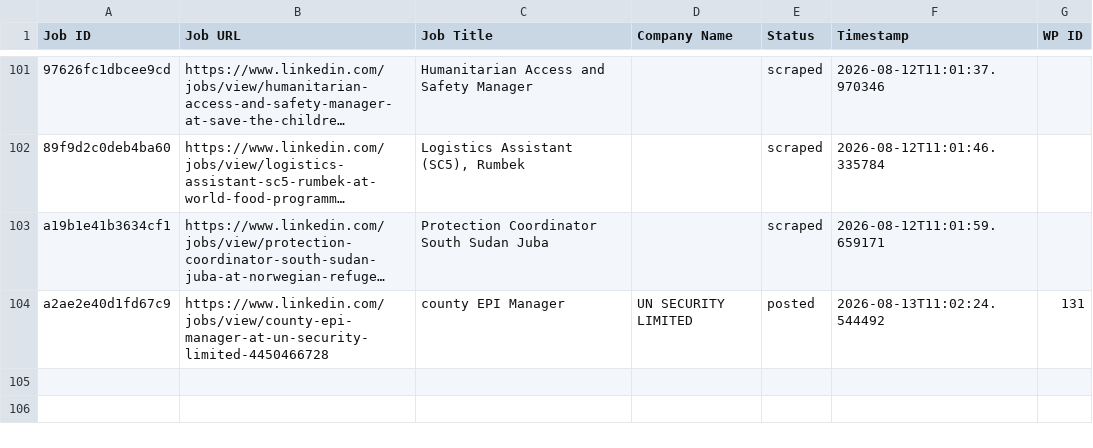
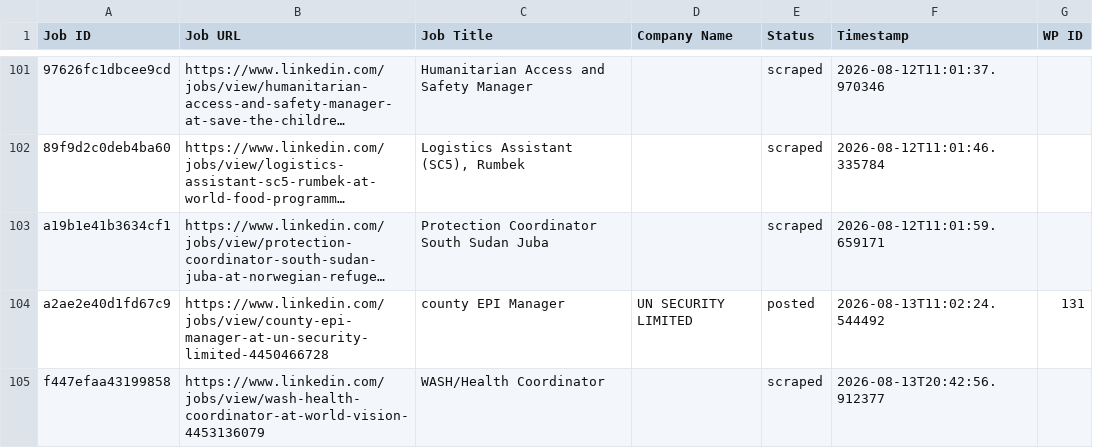
Before and after one commit to innovationinc2000/ss, a CSV file: processed_jobs.csv, drawn as a sheet; only a part is shown, gaps mark what is left out; long unchanged cells end in …; the diff names each change by its address in the sheet, - before the commit and + after, or states it on an @@ line.

```diff
--- a/processed_jobs.csv
+++ b/processed_jobs.csv
+row 105: f447efaa43199858 | https://www.linkedin.com/jobs/view/wash-health-coordinator-at-world-vision-4453136079 | WASH/Health Coordinator |  | scraped | 2026-08-13T20:42:56.912377
```
